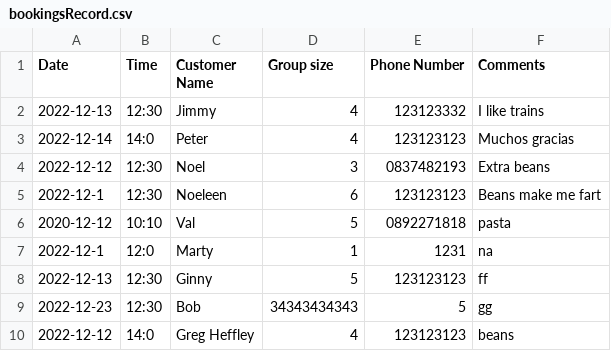
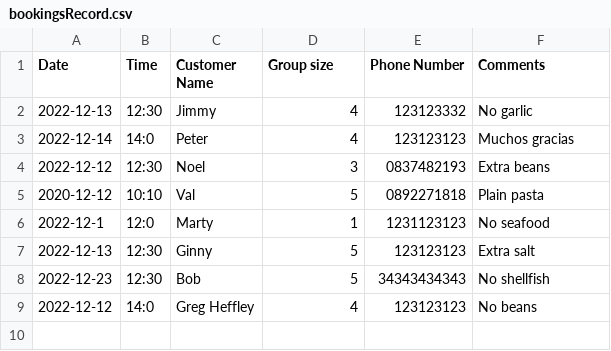
Before and after one commit to MartyD1/javaProject2022, a CSV file: bookingsRecord.csv, drawn as a sheet.

```diff
--- a/bookingsRecord.csv
+++ b/bookingsRecord.csv
@@ -1,10 +1,9 @@
 Date, Time, Customer Name, Group size, Phone Number, Comments
-2022-12-13, 12:30,   Jimmy,     4,     123123332,     I like trains
+2022-12-13, 12:30,   Jimmy,     4,     123123332,     No garlic
 2022-12-14, 14:0,    Peter,    4,    123123123,    Muchos gracias
 2022-12-12, 12:30,   Noel,   3,   0837482193,   Extra beans
-2022-12-1, 12:30,   Noeleen,   6,   123123123,   Beans make me fart
-2020-12-12, 10:10,   Val,   5,   0892271818,   pasta
-2022-12-1, 12:0,   Marty,   1,   1231,   na
-2022-12-13, 12:30,   Ginny,   5,   123123123,   ff
-2022-12-23, 12:30,  Bob,  34343434343,  5,  gg
-2022-12-12, 14:0, Greg Heffley, 4, 123123123, beans
+2020-12-12, 10:10,   Val,   5,   0892271818,   Plain pasta
+2022-12-1, 12:0,   Marty,   1,   1231123123,   No seafood
+2022-12-13, 12:30,   Ginny,   5,   123123123,   Extra salt
+2022-12-23, 12:30,  Bob,  5,  34343434343,  No shellfish
+2022-12-12, 14:0, Greg Heffley, 4, 123123123, No beans
```
Also changed, not shown: FinanceRecord.csv, menuRecord.csv, 3 other files.
